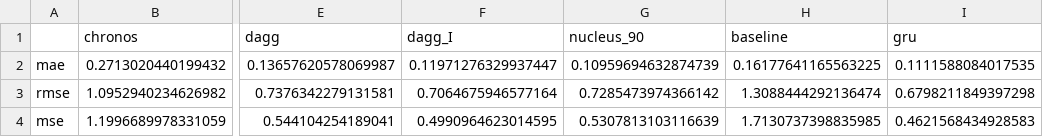
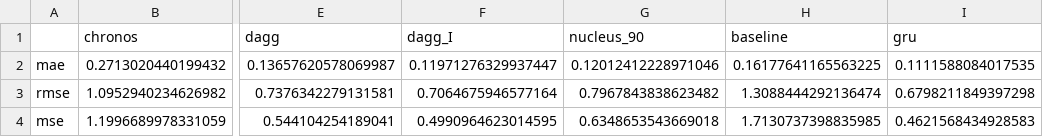
Before and after one commit to MatyaAydin/SemesterProject, a CSV file: src/diffstg/ewz_daily_results.csv, drawn as a sheet; only a part is shown, gaps mark what is left out; the diff names each change by its address in the sheet, - before the commit and + after, or states it on an @@ line.

```diff
--- a/src/diffstg/ewz_daily_results.csv
+++ b/src/diffstg/ewz_daily_results.csv
-G2: 0.10959694632874739
+G2: 0.12012412228971046
-G3: 0.7285473974366142
+G3: 0.7967843838623482
-G4: 0.5307813103116639
+G4: 0.6348653543669018
```
Also changed, not shown: src/diffstg/electricity_benchmark_results.csv, 5 other files.
